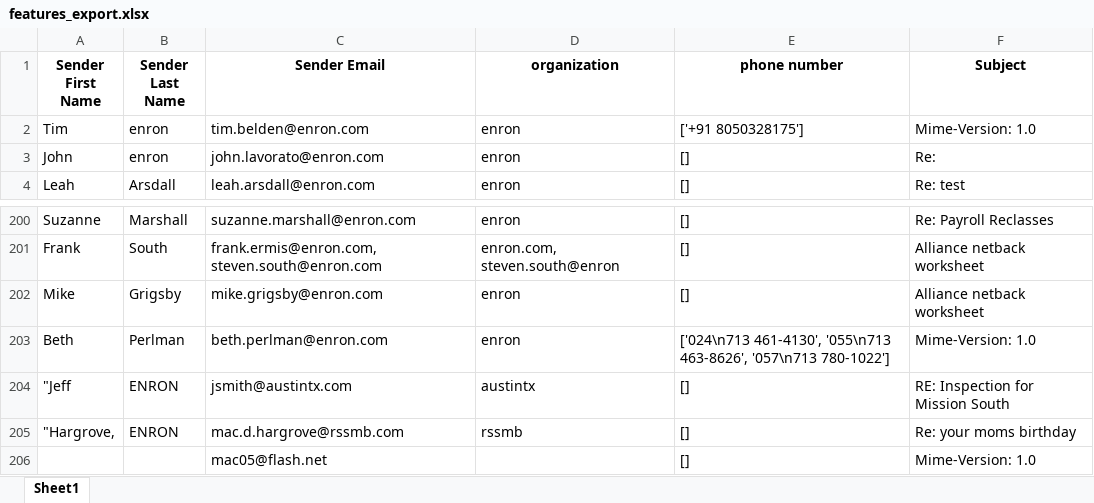
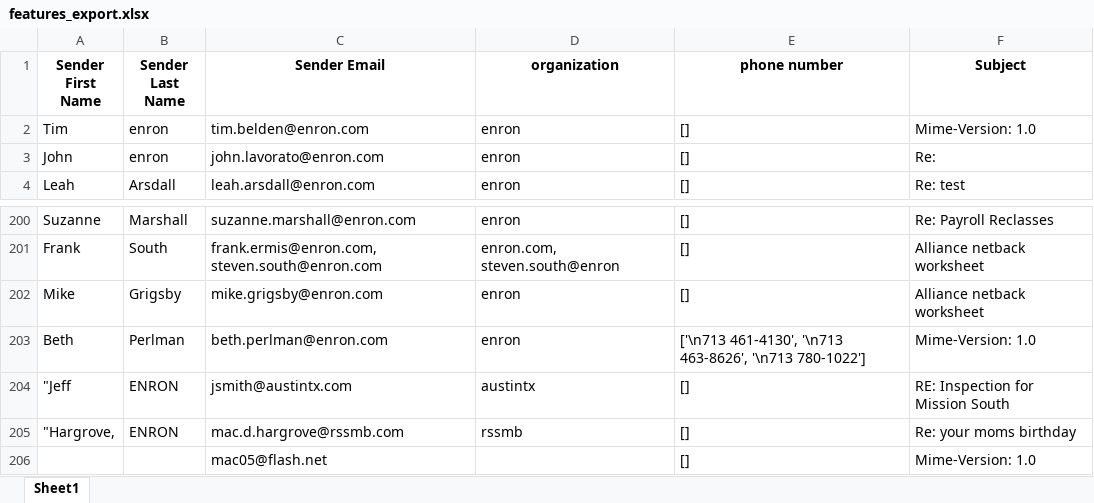
Before and after one commit to Alphanimble/intellimail, an Excel workbook: features_export.xlsx, sheet Sheet1, drawn as a sheet; only a part is shown, gaps mark what is left out; values as stored, in another font and other column widths than the file's, no borders; the diff covers the shown part only; the diff names each change by its address in the sheet, - before the commit and + after, or states it on an @@ line.

```diff
--- a/features_export.xlsx (sheet Sheet1)
+++ b/features_export.xlsx (sheet Sheet1)
-E2 (phone number): ['+91 8050328175']
+E2 (phone number): []
-E203 (phone number): ['024\n713 461-4130', '055\n713 463-8626', '057\n713 780-1022']
+E203 (phone number): ['\n713 461-4130', '\n713 463-8626', '\n713 780-1022']
```
Also changed, not shown: 348 added rows elsewhere in this sheet, 8 other files.
